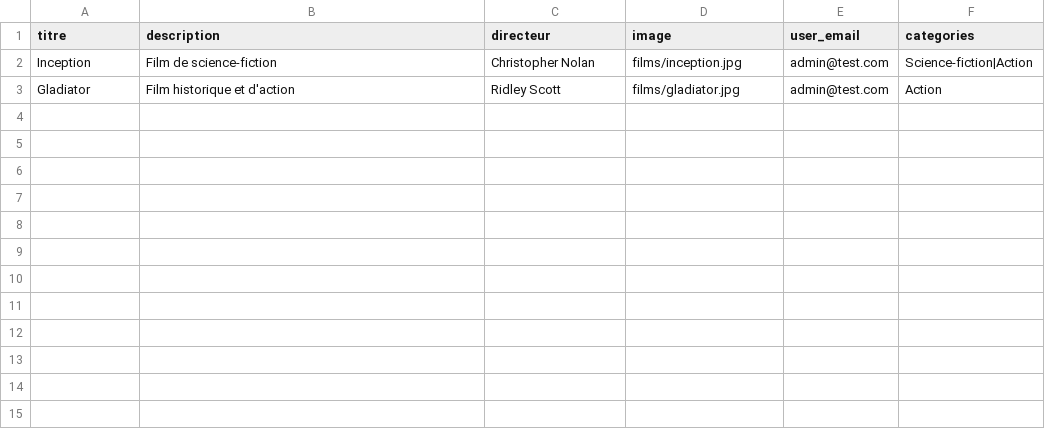
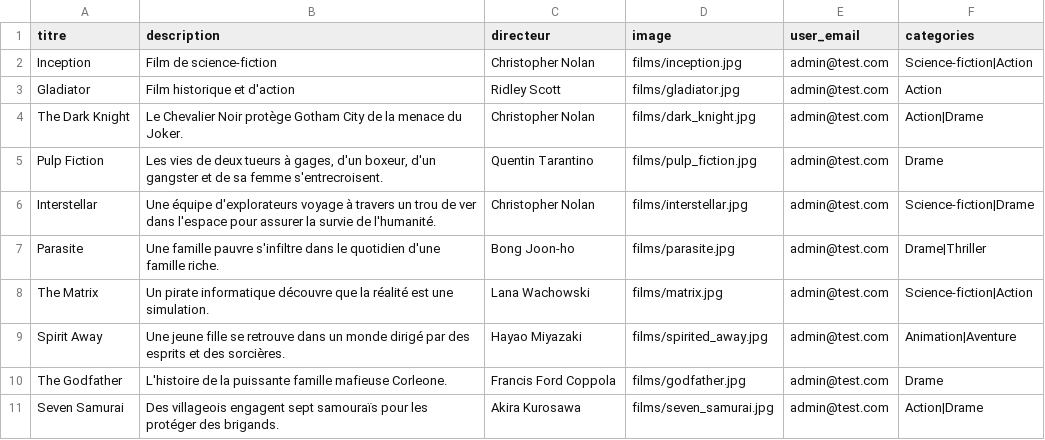
Before and after one commit to salma-akajou/Project-technique, a CSV file: Films/database/seeders/data/films.csv, drawn as a sheet; the diff names each change by its address in the sheet, - before the commit and + after, or states it on an @@ line.

```diff
--- a/Films/database/seeders/data/films.csv
+++ b/Films/database/seeders/data/films.csv
+row 4: The Dark Knight | Le Chevalier Noir protège Gotham City de la menace du Joker. | Christopher Nolan | films/dark_knight.jpg | admin@test.com | Action|Drame
+row 5: Pulp Fiction | Les vies de deux tueurs à gages, d'un boxeur, d'un gangster et de sa femme s'entrecroisent. | Quentin Tarantino | films/pulp_fiction.jpg | admin@test.com | Drame
+row 6: Interstellar | Une équipe d'explorateurs voyage à travers un trou de ver dans l'espace pour assurer la survie de l'humanité. | Christopher Nolan | films/interstellar.jpg | admin@test.com | Science-fiction|Drame
+row 7: Parasite | Une famille pauvre s'infiltre dans le quotidien d'une famille riche. | Bong Joon-ho | films/parasite.jpg | admin@test.com | Drame|Thriller
+row 8: The Matrix | Un pirate informatique découvre que la réalité est une simulation. | Lana Wachowski | films/matrix.jpg | admin@test.com | Science-fiction|Action
+row 9: Spirit Away | Une jeune fille se retrouve dans un monde dirigé par des esprits et des sorcières. | Hayao Miyazaki | films/spirited_away.jpg | admin@test.com | Animation|Aventure
+row 10: The Godfather | L'histoire de la puissante famille mafieuse Corleone. | Francis Ford Coppola | films/godfather.jpg | admin@test.com | Drame
+row 11: Seven Samurai | Des villageois engagent sept samouraïs pour les protéger des brigands. | Akira Kurosawa | films/seven_samurai.jpg | admin@test.com | Action|Drame
```
Also changed, not shown: 22 other files.
